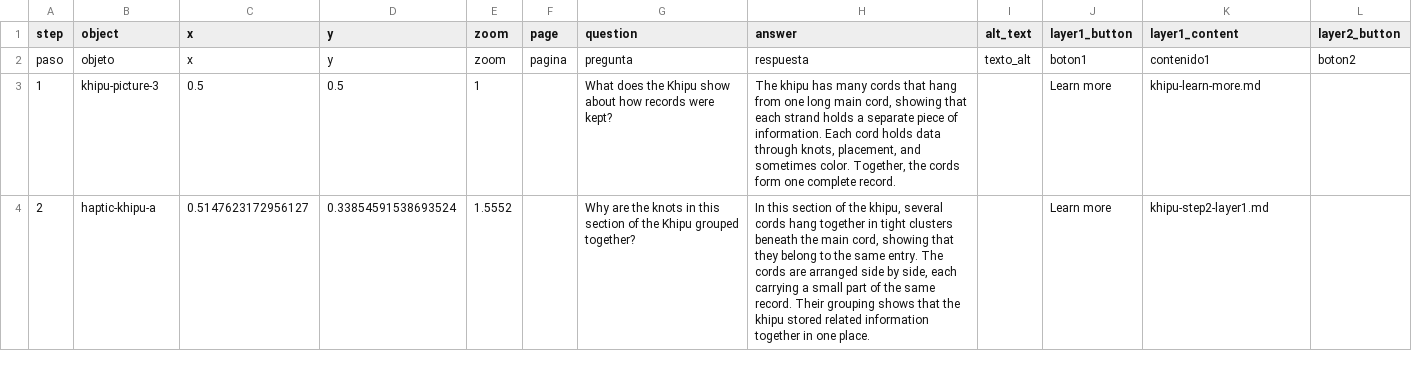
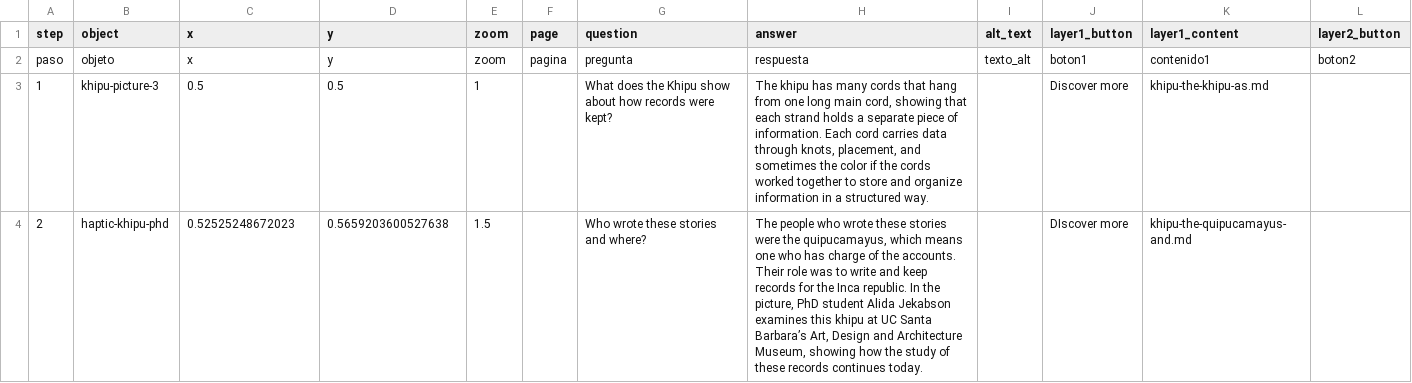
Before and after one commit to giulianaadad/rodriguez_education_and_the_republic, a CSV file: telar-content/spreadsheets/khipu.csv, drawn as a sheet; only a part is shown; the diff covers the shown part only; the diff names each change by its address in the sheet, - before the commit and + after, or states it on an @@ line.

Commit message:
Modify 1 story, add 3 objects, change title
Added:
  Object: Haptic khipu — Taking a sample from the khipu for radio-carbon dating, Spring 2025
  Object: Haptic khipu — Hyperspectral imaging of the khipu, Spring 2025 in the Material/Image Research Lab (MIRL) at UCSB
  Object: Haptic khipu — PhD Student Alida Jekabson examines and records the AD&A khipu, Spring 2025

Changed:
  Story: The Haptic Khipu

Published via Telar Compositor

```diff
--- a/telar-content/spreadsheets/khipu.csv
+++ b/telar-content/spreadsheets/khipu.csv
-H3 (answer): …Each cord holds data through knots, placement, and sometimes color. Together, the cords form one complete record.
+H3 (answer): …Each cord carries data through knots, placement, and sometimes the color if the cords worked together to store and organize information in a structured way.
-J3 (layer1_button): Learn more
+J3 (layer1_button): Discover more
-K3 (layer1_content): khipu-learn-more.md
+K3 (layer1_content): khipu-the-khipu-as.md
-B4 (object): haptic-khipu-a
+B4 (object): haptic-khipu-phd
-C4 (x): 0.5147623172956127
+C4 (x): 0.52525248672023
-D4 (y): 0.33854591538693524
+D4 (y): 0.5659203600527638
-E4 (zoom): 1.5552
+E4 (zoom): 1.5
-G4 (question): Why are the knots in this section of the Khipu grouped together?
+G4 (question): Who wrote these stories and where?
-H4 (answer): In this section of the khipu, several cords hang together in tight clusters beneath the main cord, showing that they belong to the same entry. The cords are arranged side by side, each carrying a small part of the same record. Their grouping shows that the khipu stored related information together in one place.
+H4 (answer): The people who wrote these stories were the quipucamayus, which means one who has charge of the accounts. Their role was to write and keep records for the Inca republic. In the picture, PhD student Alida Jekabson examines this khipu at UC Santa Barbara’s Art, Design and Architecture Museum, showing how the study of these records continues today.
-J4 (layer1_button): Learn more
+J4 (layer1_button): DIscover more
-K4 (layer1_content): khipu-step2-layer1.md
+K4 (layer1_content): khipu-the-quipucamayus-and.md
```
Also changed, not shown: 24 edited cells elsewhere in this file, telar-content/spreadsheets/objects.csv, telar-content/spreadsheets/project.csv, 6 other files.
